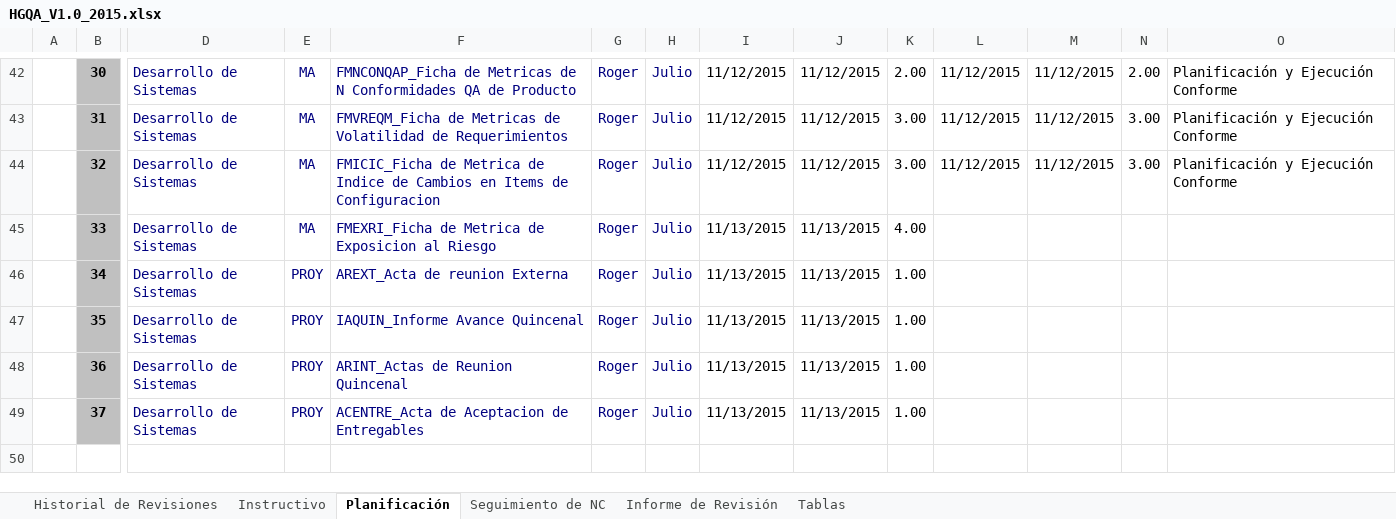
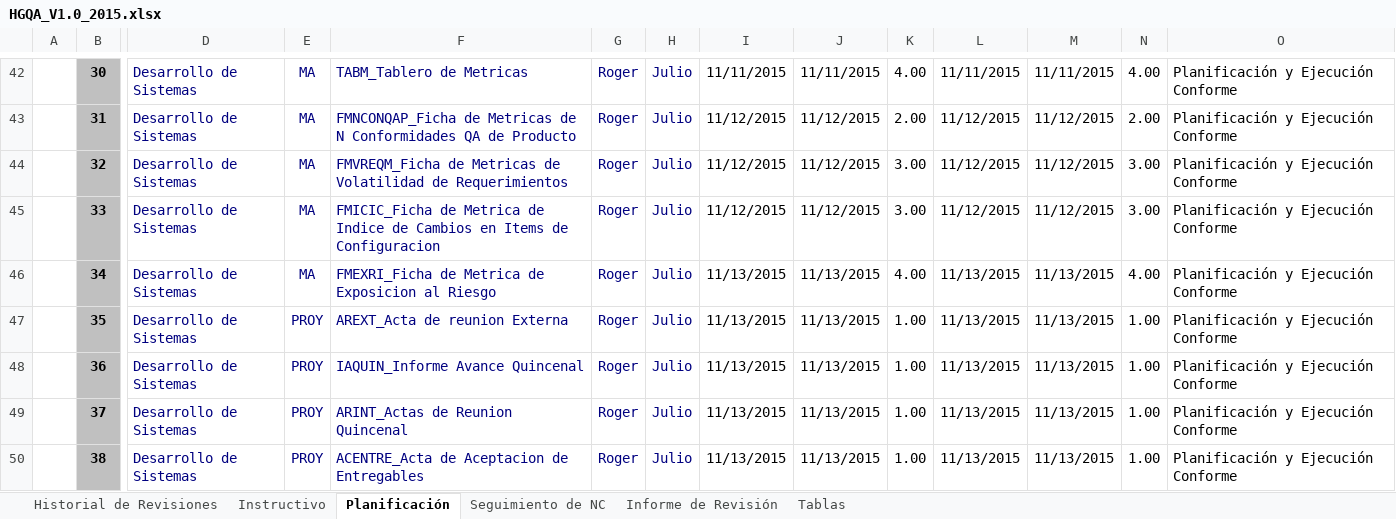
Before and after one commit to lowrider80/UTP-GPS-ALARM, an Excel workbook: Area_de_Proceso-_PPQA/HGQA/HGQA_V1.0_2015.xlsx, sheet Planificación, drawn as a sheet; only a part is shown, gaps mark what is left out; values as stored, in another font and other column widths than the file's, no borders; rows hold the shown columns only; the diff covers the shown part only; the diff names each change by its address in the sheet, - before the commit and + after, or states it on an @@ line.

Commit message:
Herramienta de Gestión QA del Producto
Actulaización de Datos

```diff
--- a/Area_de_Proceso-_PPQA/HGQA/HGQA_V1.0_2015.xlsx (sheet Planificación)
+++ b/Area_de_Proceso-_PPQA/HGQA/HGQA_V1.0_2015.xlsx (sheet Planificación)
-F42: FMNCONQAP_Ficha de Metricas de N Conformidades QA de Producto
+F42: TABM_Tablero de Metricas
-I42: 11/12/2015
+I42: 11/11/2015
-J42: 11/12/2015
+J42: 11/11/2015
-K42: 2.00
+K42: 4.00
-L42: 11/12/2015
+L42: 11/11/2015
-M42: 11/12/2015
+M42: 11/11/2015
-N42: 2.00
+N42: 4.00
-F43: FMVREQM_Ficha de Metricas de Volatilidad de Requerimientos
+F43: FMNCONQAP_Ficha de Metricas de N Conformidades QA de Producto
-K43: 3.00
+K43: 2.00
-N43: 3.00
+N43: 2.00
-F44: FMICIC_Ficha de Metrica de Indice de Cambios en Items de Configuracion
+F44: FMVREQM_Ficha de Metricas de Volatilidad de Requerimientos
-F45: FMEXRI_Ficha de Metrica de Exposicion al Riesgo
+F45: FMICIC_Ficha de Metrica de Indice de Cambios en Items de Configuracion
-I45: 11/13/2015
+I45: 11/12/2015
-J45: 11/13/2015
+J45: 11/12/2015
-K45: 4.00
+K45: 3.00
-L45: (empty)
+L45: 11/12/2015
-M45: (empty)
+M45: 11/12/2015
-N45: (empty)
+N45: 3.00
-O45:O49: (empty)
+O45:O49: Planificación y Ejecución Conforme
-E46: PROY
+E46: MA
-F46: AREXT_Acta de reunion Externa
+F46: FMEXRI_Ficha de Metrica de Exposicion al Riesgo
-K46: 1.00
+K46: 4.00
-L46:L49: (empty)
+L46:L49: 11/13/2015
-M46:M49: (empty)
+M46:M49: 11/13/2015
-N46: (empty)
+N46: 4.00
-F47: IAQUIN_Informe Avance Quincenal
+F47: AREXT_Acta de reunion Externa
-N47:N49: (empty)
+N47:N49: 1.00
-F48: ARINT_Actas de Reunion Quincenal
+F48: IAQUIN_Informe Avance Quincenal
-F49: ACENTRE_Acta de Aceptacion de Entregables
+F49: ARINT_Actas de Reunion Quincenal
+row 50:  | 38 | Desarrollo de Sistemas | PROY | ACENTRE_Acta de Aceptacion de Entregables | Roger | Julio | 11/13/2015 | 11/13/2015 | 1.00 | 11/13/2015 | 11/13/2015 | 1.00 | Planificación y Ejecución Conforme
```
Also changed, not shown: 67 edited cells elsewhere in this sheet, sheet Seguimiento de NC, sheet Informe de Revisión, sheet Historial de Revisiones, sheet Tablas, sheet Instructivo, formulas that keep their value, charts or pictures.
